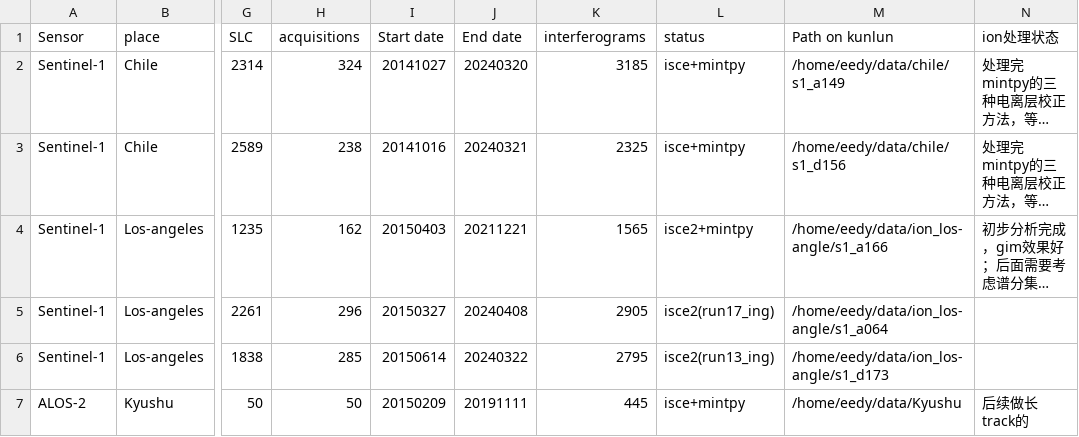
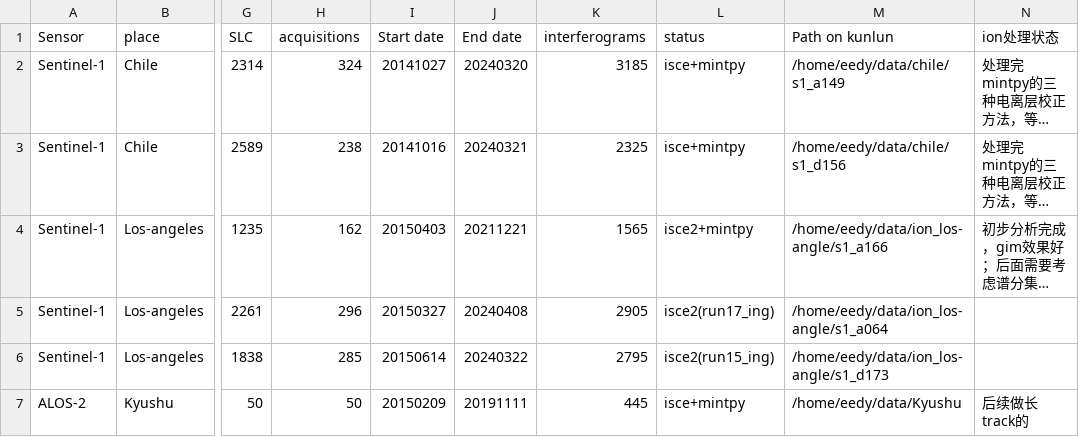
Before and after one commit to eedyyidi/iono-insar, a CSV file: data.csv, drawn as a sheet; only a part is shown, gaps mark what is left out; long unchanged cells end in …; the diff names each change by its address in the sheet, - before the commit and + after, or states it on an @@ line.

Commit message:
Update data.csv

```diff
--- a/data.csv
+++ b/data.csv
-L6 (status): isce2(run13_ing)
+L6 (status): isce2(run15_ing)
```
